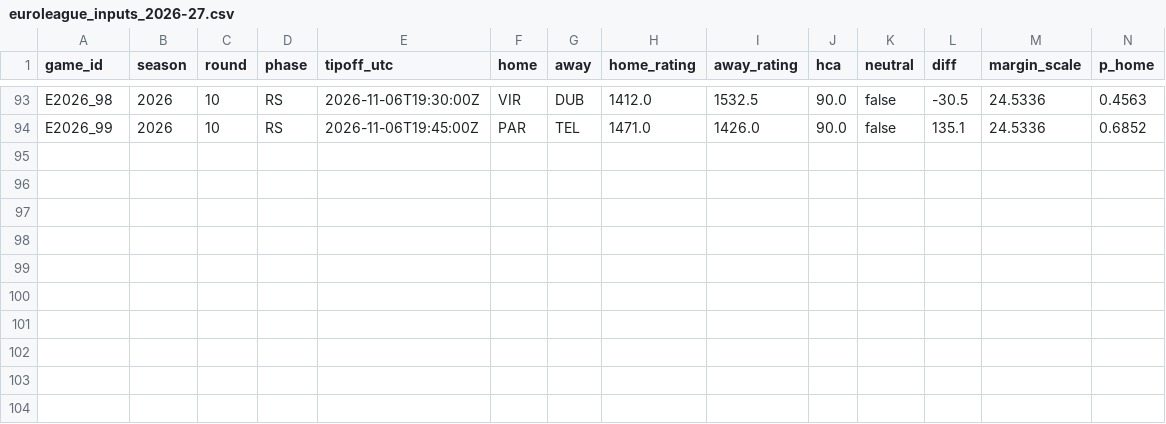
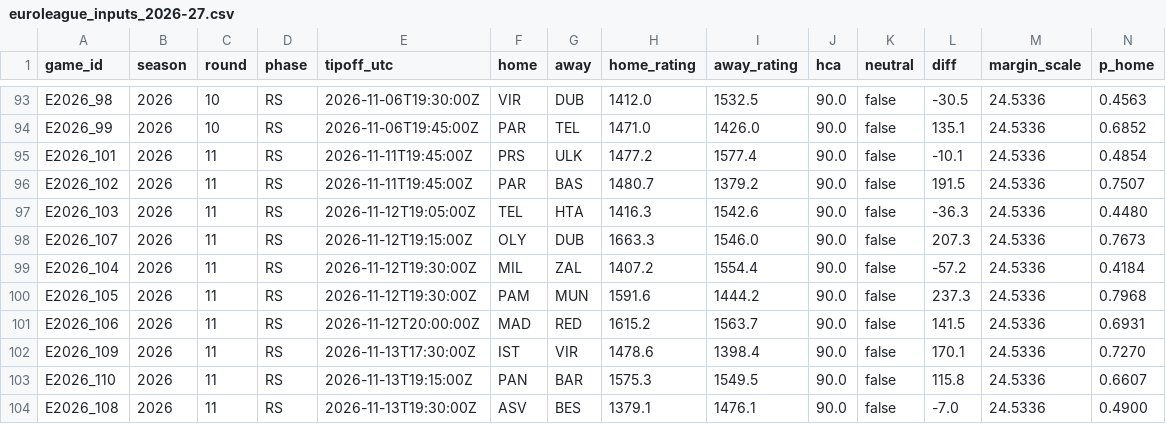
Before and after one commit to straf10/675hoops-Euroleague-Analytics, a CSV file: predictions/euroleague_inputs_2026-27.csv, drawn as a sheet; only a part is shown, gaps mark what is left out; rows hold the shown columns only; the diff names each change by its address in the sheet, - before the commit and + after, or states it on an @@ line.

```diff
--- a/predictions/euroleague_inputs_2026-27.csv
+++ b/predictions/euroleague_inputs_2026-27.csv
+row 95: E2026_101 | 2026 | 11 | RS | 2026-11-11T19:45:00Z | PRS | ULK | 1477.2 | 1577.4 | 90.0 | false | -10.1 | 24.5336 | 0.4854
+row 96: E2026_102 | 2026 | 11 | RS | 2026-11-11T19:45:00Z | PAR | BAS | 1480.7 | 1379.2 | 90.0 | false | 191.5 | 24.5336 | 0.7507
+row 97: E2026_103 | 2026 | 11 | RS | 2026-11-12T19:05:00Z | TEL | HTA | 1416.3 | 1542.6 | 90.0 | false | -36.3 | 24.5336 | 0.4480
+row 98: E2026_107 | 2026 | 11 | RS | 2026-11-12T19:15:00Z | OLY | DUB | 1663.3 | 1546.0 | 90.0 | false | 207.3 | 24.5336 | 0.7673
+row 99: E2026_104 | 2026 | 11 | RS | 2026-11-12T19:30:00Z | MIL | ZAL | 1407.2 | 1554.4 | 90.0 | false | -57.2 | 24.5336 | 0.4184
+row 100: E2026_105 | 2026 | 11 | RS | 2026-11-12T19:30:00Z | PAM | MUN | 1591.6 | 1444.2 | 90.0 | false | 237.3 | 24.5336 | 0.7968
+row 101: E2026_106 | 2026 | 11 | RS | 2026-11-12T20:00:00Z | MAD | RED | 1615.2 | 1563.7 | 90.0 | false | 141.5 | 24.5336 | 0.6931
+row 102: E2026_109 | 2026 | 11 | RS | 2026-11-13T17:30:00Z | IST | VIR | 1478.6 | 1398.4 | 90.0 | false | 170.1 | 24.5336 | 0.7270
+row 103: E2026_110 | 2026 | 11 | RS | 2026-11-13T19:15:00Z | PAN | BAR | 1575.3 | 1549.5 | 90.0 | false | 115.8 | 24.5336 | 0.6607
+row 104: E2026_108 | 2026 | 11 | RS | 2026-11-13T19:30:00Z | ASV | BES | 1379.1 | 1476.1 | 90.0 | false | -7.0 | 24.5336 | 0.4900
```
Also changed, not shown: predictions/euroleague_2026-27.csv, predictions/euroleague_eloh_2026-27.csv, 7 other files.
